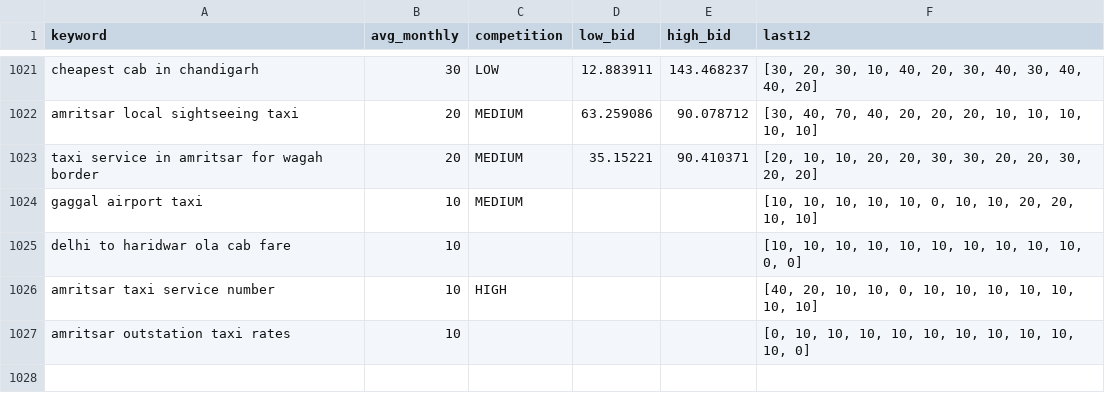
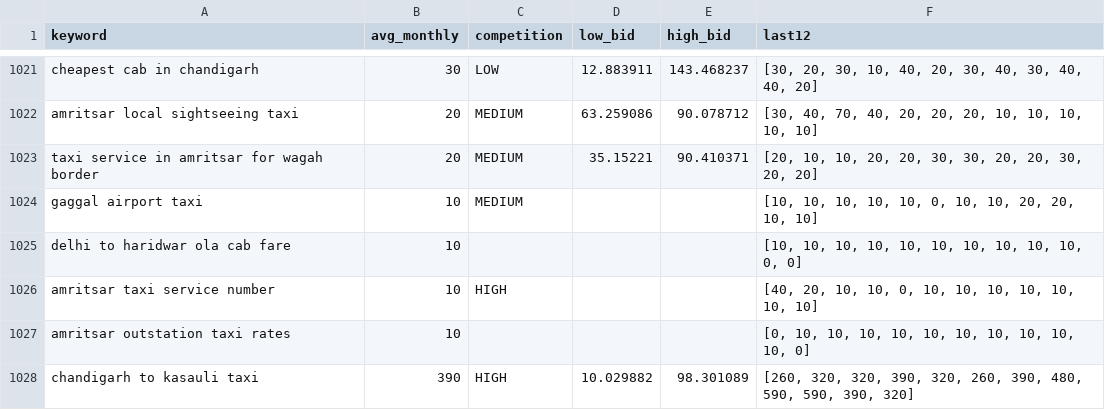
Before and after one commit to sushilg5ss/Suzu-Travels, a CSV file: cab-kit/research/kw_all.csv, drawn as a sheet; only a part is shown, gaps mark what is left out.

```diff
--- a/cab-kit/research/kw_all.csv
+++ b/cab-kit/research/kw_all.csv
@@ -1027 +1027,2 @@ amritsar taxi service number,10,HIGH,,,"[40, 20, 10, 10, 0, 10, 10, 10, 10, 10,
 amritsar outstation taxi rates,10,,,,"[0, 10, 10, 10, 10, 10, 10, 10, 10, 10, 10, 0]"
+chandigarh to kasauli taxi,390,HIGH,10.029882,98.301089,"[260, 320, 320, 390, 320, 260, 390, 480, 590, 590, 390, 320]"
```
Also changed, not shown: 12 other files.
